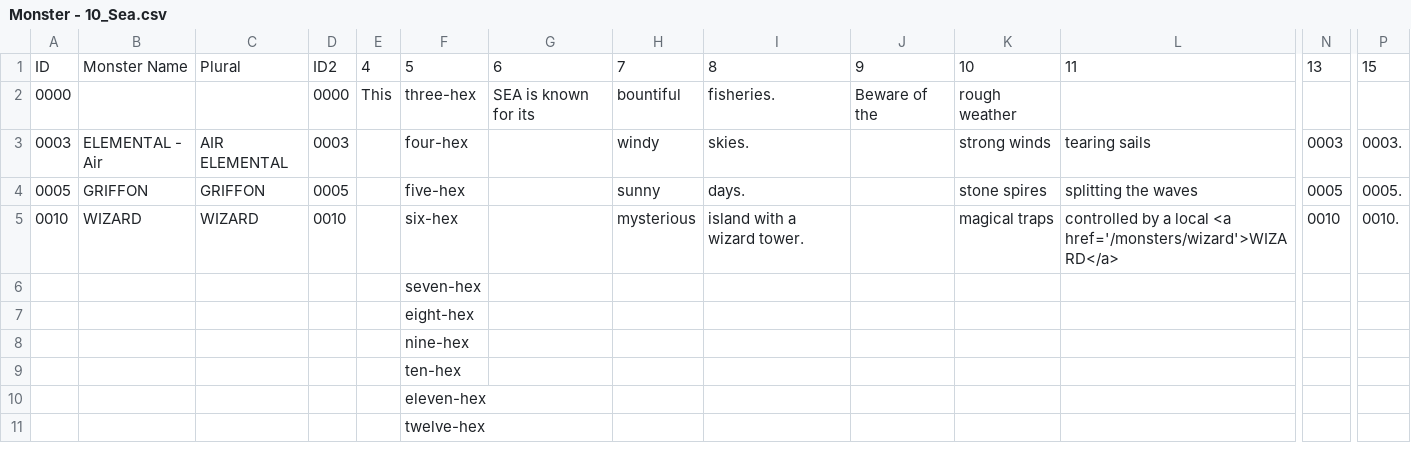
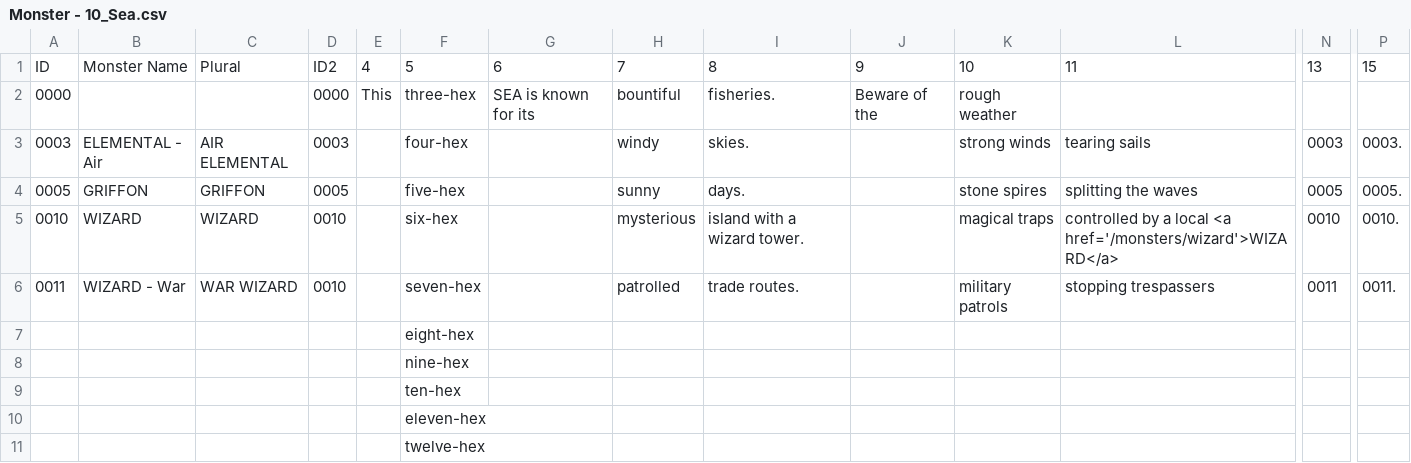
Before and after one commit to SaltyGoo/saltygoo.github.io, a CSV file: CSV/Monster - 10_Sea.csv, drawn as a sheet; only a part is shown, gaps mark what is left out; removed rows and columns are numbered as before the commit, all else as after; rows hold the shown columns only; the diff names each change by its address in the sheet, - before the commit and + after, or states it on an @@ line.

```diff
--- a/CSV/Monster - 10_Sea.csv
+++ b/CSV/Monster - 10_Sea.csv
-row 6:  |  |  |  |  | seven-hex
+row 6: 0011 | WIZARD - War | WAR WIZARD | 0010 |  | seven-hex |  | patrolled | trade routes. |  | military patrols | stopping trespassers | 0011 | 0011.
```
Also changed, not shown: CSV/Monster - 09_City.csv, CSV/Monster - Index.csv.
